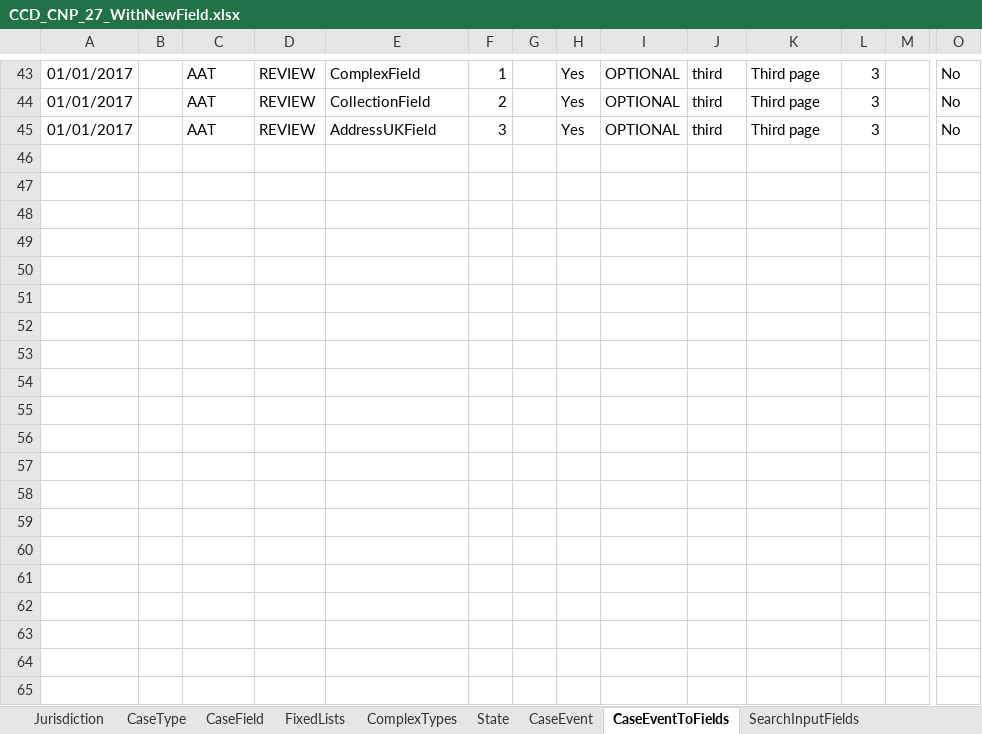
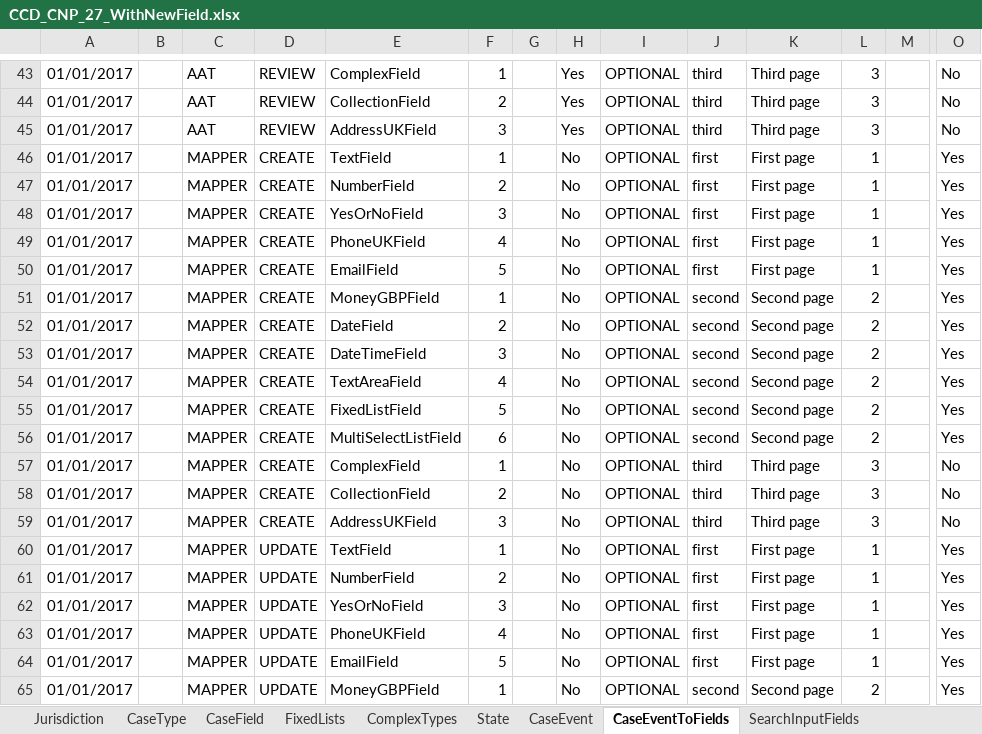
Before and after one commit to hmcts/ccd-definition-store-api, an Excel workbook: aat/src/resource/CCD_CNP_27_WithNewField.xlsx, sheet CaseEventToFields, drawn as a sheet; only a part is shown, gaps mark what is left out; values as stored, in another font and other column widths than the file's, no borders; rows hold the shown columns only; the diff covers the shown part only; the diff names each change by its address in the sheet, - before the commit and + after, or states it on an @@ line.

```diff
--- a/aat/src/resource/CCD_CNP_27_WithNewField.xlsx (sheet CaseEventToFields)
+++ b/aat/src/resource/CCD_CNP_27_WithNewField.xlsx (sheet CaseEventToFields)
+row 46: 01/01/2017 |  | MAPPER | CREATE | TextField | 1 |  | No | OPTIONAL | first | First page | 1 |  | Yes
+row 47: 01/01/2017 |  | MAPPER | CREATE | NumberField | 2 |  | No | OPTIONAL | first | First page | 1 |  | Yes
+row 48: 01/01/2017 |  | MAPPER | CREATE | YesOrNoField | 3 |  | No | OPTIONAL | first | First page | 1 |  | Yes
+row 49: 01/01/2017 |  | MAPPER | CREATE | PhoneUKField | 4 |  | No | OPTIONAL | first | First page | 1 |  | Yes
+row 50: 01/01/2017 |  | MAPPER | CREATE | EmailField | 5 |  | No | OPTIONAL | first | First page | 1 |  | Yes
+row 51: 01/01/2017 |  | MAPPER | CREATE | MoneyGBPField | 1 |  | No | OPTIONAL | second | Second page | 2 |  | Yes
+row 52: 01/01/2017 |  | MAPPER | CREATE | DateField | 2 |  | No | OPTIONAL | second | Second page | 2 |  | Yes
+row 53: 01/01/2017 |  | MAPPER | CREATE | DateTimeField | 3 |  | No | OPTIONAL | second | Second page | 2 |  | Yes
+row 54: 01/01/2017 |  | MAPPER | CREATE | TextAreaField | 4 |  | No | OPTIONAL | second | Second page | 2 |  | Yes
+row 55: 01/01/2017 |  | MAPPER | CREATE | FixedListField | 5 |  | No | OPTIONAL | second | Second page | 2 |  | Yes
+row 56: 01/01/2017 |  | MAPPER | CREATE | MultiSelectListField | 6 |  | No | OPTIONAL | second | Second page | 2 |  | Yes
+row 57: 01/01/2017 |  | MAPPER | CREATE | ComplexField | 1 |  | No | OPTIONAL | third | Third page | 3 |  | No
+row 58: 01/01/2017 |  | MAPPER | CREATE | CollectionField | 2 |  | No | OPTIONAL | third | Third page | 3 |  | No
+row 59: 01/01/2017 |  | MAPPER | CREATE | AddressUKField | 3 |  | No | OPTIONAL | third | Third page | 3 |  | No
+row 60: 01/01/2017 |  | MAPPER | UPDATE | TextField | 1 |  | No | OPTIONAL | first | First page | 1 |  | Yes
+row 61: 01/01/2017 |  | MAPPER | UPDATE | NumberField | 2 |  | No | OPTIONAL | first | First page | 1 |  | Yes
+row 62: 01/01/2017 |  | MAPPER | UPDATE | YesOrNoField | 3 |  | No | OPTIONAL | first | First page | 1 |  | Yes
+row 63: 01/01/2017 |  | MAPPER | UPDATE | PhoneUKField | 4 |  | No | OPTIONAL | first | First page | 1 |  | Yes
+row 64: 01/01/2017 |  | MAPPER | UPDATE | EmailField | 5 |  | No | OPTIONAL | first | First page | 1 |  | Yes
+row 65: 01/01/2017 |  | MAPPER | UPDATE | MoneyGBPField | 1 |  | No | OPTIONAL | second | Second page | 2 |  | Yes
```
Also changed, not shown: 22 added rows elsewhere in this sheet, sheet CaseField, sheet CaseTypeTab, sheet AuthorisationCaseField, sheet CaseEvent, sheet AuthorisationCaseEvent, sheet AuthorisationCaseState, 7 more sheets, aat/src/resource/CCD_CNP_27.xlsx, 1 other file.
